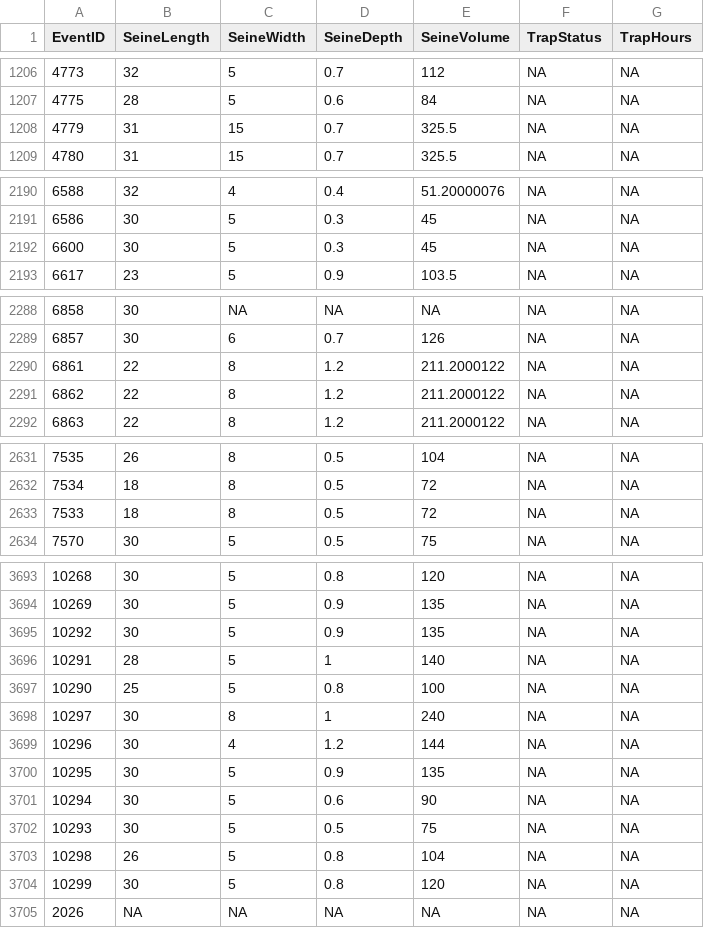
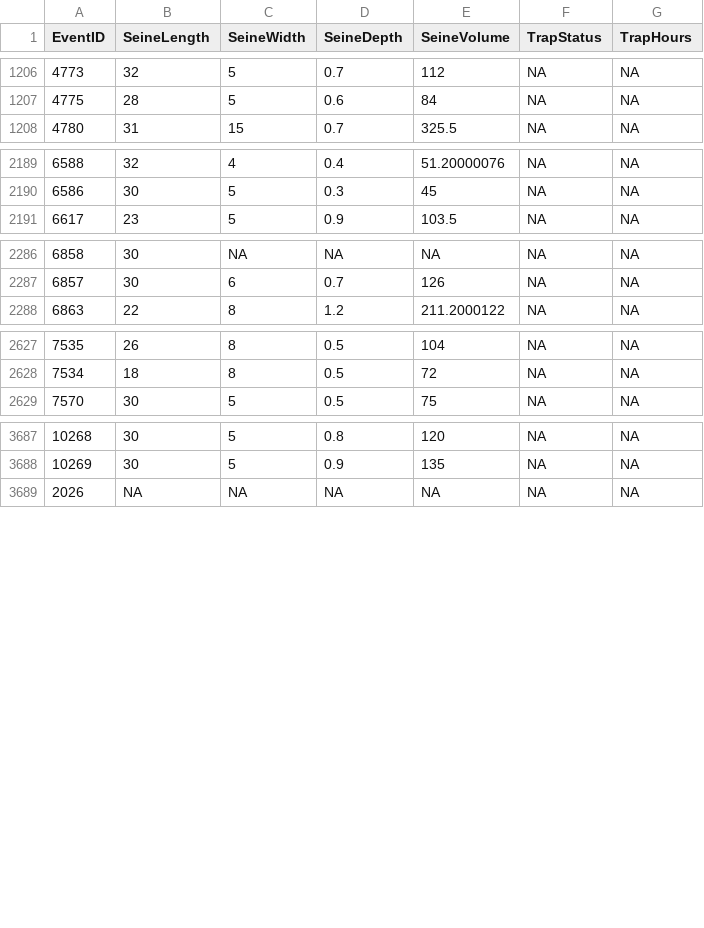
Before and after one commit to AEU-DISE/publish-fish-update, a CSV file: data_clean/effort.csv, drawn as a sheet; only a part is shown, gaps mark what is left out; the diff covers the shown part only.

```diff
--- a/data_clean/effort.csv
+++ b/data_clean/effort.csv
@@ -1207,3 +1207,2 @@
 4775,28,5,0.6,84,NA,NA
-4779,31,15,0.7,325.5,NA,NA
 4780,31,15,0.7,325.5,NA,NA
@@ -2191,3 +2190,2 @@
 6586,30,5,0.3,45,NA,NA
-6600,30,5,0.3,45,NA,NA
 6617,23,5,0.9,103.5,NA,NA
@@ -2289,4 +2287,2 @@
 6857,30,6,0.7,126,NA,NA
-6861,22,8,1.2,211.2000122,NA,NA
-6862,22,8,1.2,211.2000122,NA,NA
 6863,22,8,1.2,211.2000122,NA,NA
@@ -2632,3 +2628,2 @@
 7534,18,8,0.5,72,NA,NA
-7533,18,8,0.5,72,NA,NA
 7570,30,5,0.5,75,NA,NA
@@ -3694,12 +3688,2 @@
 10269,30,5,0.9,135,NA,NA
-10292,30,5,0.9,135,NA,NA
-10291,28,5,1,140,NA,NA
-10290,25,5,0.8,100,NA,NA
-10297,30,8,1,240,NA,NA
-10296,30,4,1.2,144,NA,NA
-10295,30,5,0.9,135,NA,NA
-10294,30,5,0.6,90,NA,NA
-10293,30,5,0.5,75,NA,NA
-10298,26,5,0.8,104,NA,NA
-10299,30,5,0.8,120,NA,NA
 2026,NA,NA,NA,NA,NA,NA
```
Also changed, not shown: 1 removed row elsewhere in this file, 4 other files.
